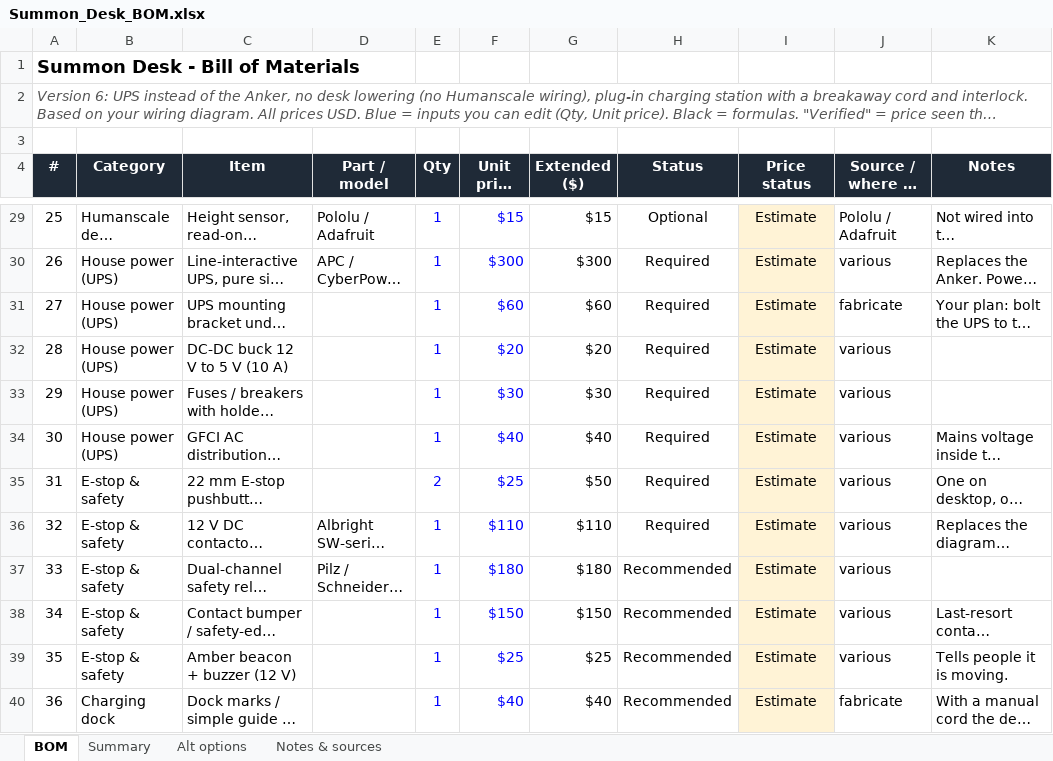
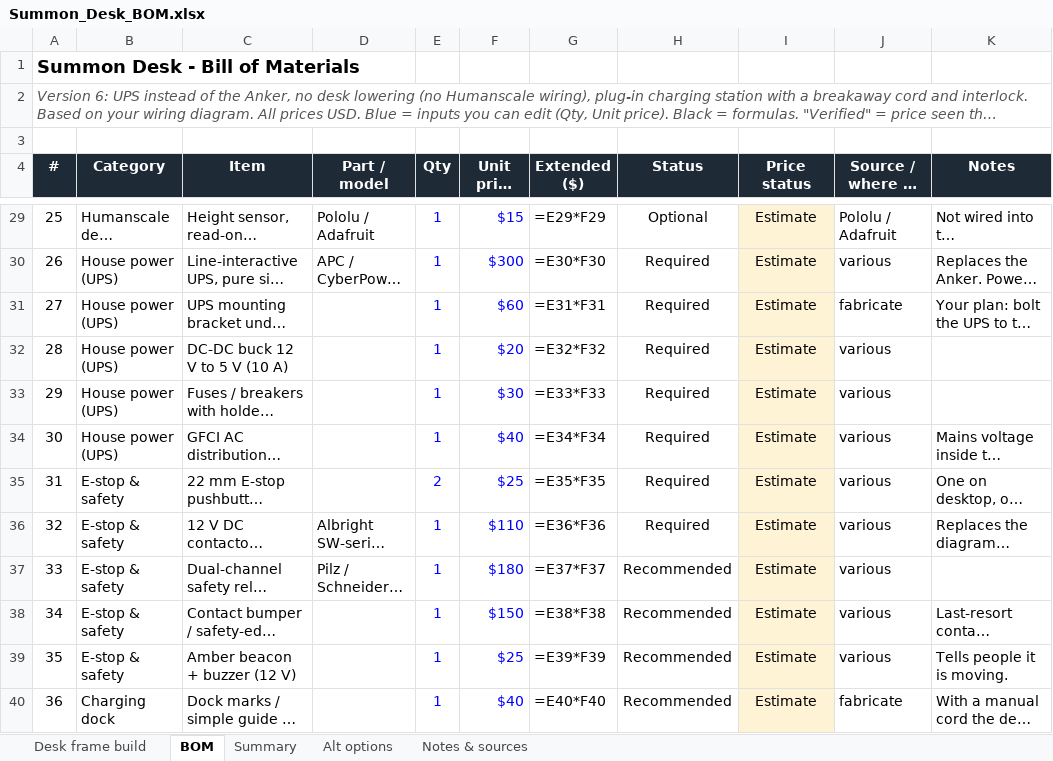
Before and after one commit to Nmin217/MaxDesk, an Excel workbook: docs/Summon_Desk_BOM.xlsx, sheet BOM, drawn as a sheet; only a part is shown, gaps mark what is left out; long unchanged cells end in …; values as stored, in another font and other column widths than the file's, no borders; formulas without a stored value are shown as written; charts and pictures not drawn; the diff covers the shown part only; the diff names each change by its address in the sheet, - before the commit and + after, or states it on an @@ line.

```diff
--- a/docs/Summon_Desk_BOM.xlsx (sheet BOM)
+++ b/docs/Summon_Desk_BOM.xlsx (sheet BOM)
+sheet tab: Desk frame build
-G29 (Extended ($)): $15
+G29 (Extended ($)): =E29*F29
-G30 (Extended ($)): $300
+G30 (Extended ($)): =E30*F30
-G31 (Extended ($)): $60
+G31 (Extended ($)): =E31*F31
-G32 (Extended ($)): $20
+G32 (Extended ($)): =E32*F32
-G33 (Extended ($)): $30
+G33 (Extended ($)): =E33*F33
-G34 (Extended ($)): $40
+G34 (Extended ($)): =E34*F34
-G35 (Extended ($)): $50
+G35 (Extended ($)): =E35*F35
-G36 (Extended ($)): $110
+G36 (Extended ($)): =E36*F36
-G37 (Extended ($)): $180
+G37 (Extended ($)): =E37*F37
-G38 (Extended ($)): $150
+G38 (Extended ($)): =E38*F38
-G39 (Extended ($)): $25
+G39 (Extended ($)): =E39*F39
-G40 (Extended ($)): $40
+G40 (Extended ($)): =E40*F40
```
Also changed, not shown: 44 edited cells elsewhere in this sheet, sheet Summary, charts or pictures.
